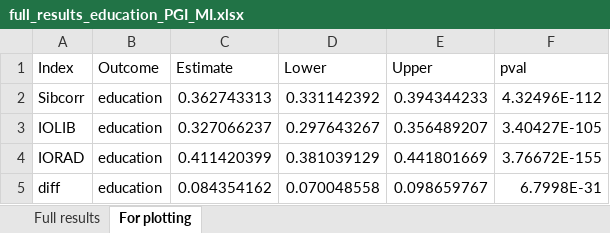
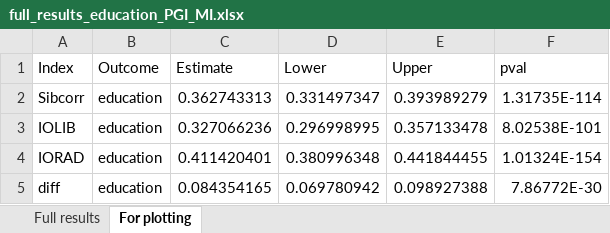
Before and after one commit to aliciagarciasierra/EQUALOPP_WLS, an Excel workbook: results/by_outcome/full_results_education_PGI_MI.xlsx, sheet For plotting, drawn as a sheet; values as stored, in another font and other column widths than the file's, no borders; the diff names each change by its address in the sheet, - before the commit and + after, or states it on an @@ line.

```diff
--- a/results/by_outcome/full_results_education_PGI_MI.xlsx (sheet For plotting)
+++ b/results/by_outcome/full_results_education_PGI_MI.xlsx (sheet For plotting)
-D2 (Lower): 0.331142392
+D2 (Lower): 0.331497347
-E2 (Upper): 0.394344233
+E2 (Upper): 0.393989279
-F2 (pval): 4.32496E-112
+F2 (pval): 1.31735E-114
-C3 (Estimate): 0.327066237
+C3 (Estimate): 0.327066236
-D3 (Lower): 0.297643267
+D3 (Lower): 0.296998995
-E3 (Upper): 0.356489207
+E3 (Upper): 0.357133478
-F3 (pval): 3.40427E-105
+F3 (pval): 8.02538E-101
-C4 (Estimate): 0.411420399
+C4 (Estimate): 0.411420401
-D4 (Lower): 0.381039129
+D4 (Lower): 0.380996348
-E4 (Upper): 0.441801669
+E4 (Upper): 0.441844455
-F4 (pval): 3.76672E-155
+F4 (pval): 1.01324E-154
-C5 (Estimate): 0.084354162
+C5 (Estimate): 0.084354165
-D5 (Lower): 0.070048558
+D5 (Lower): 0.069780942
-E5 (Upper): 0.098659767
+E5 (Upper): 0.098927388
-F5 (pval): 6.7998E-31
+F5 (pval): 7.86772E-30
```
Also changed, not shown: sheet Full results, results/by_outcome/full_results_education_observed_MI.xlsx, 8 other files.
